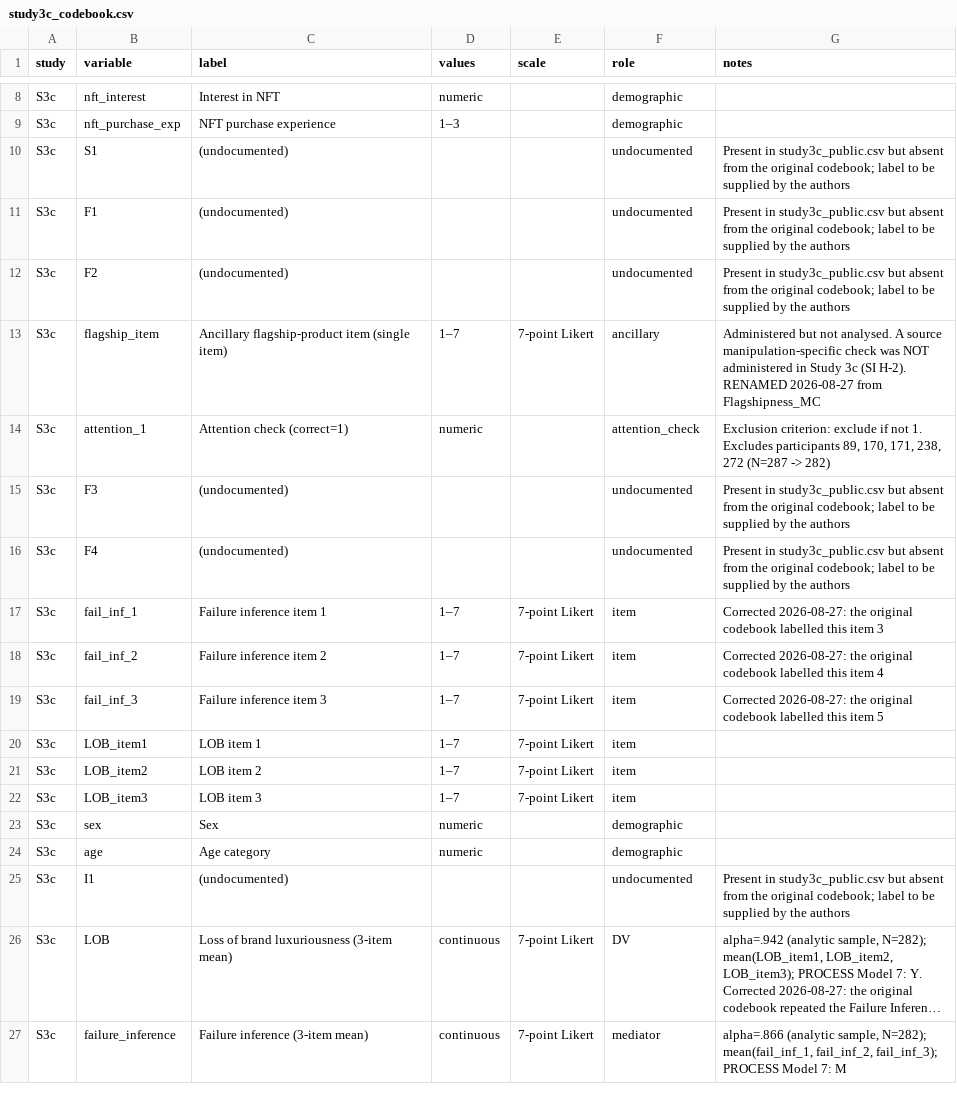
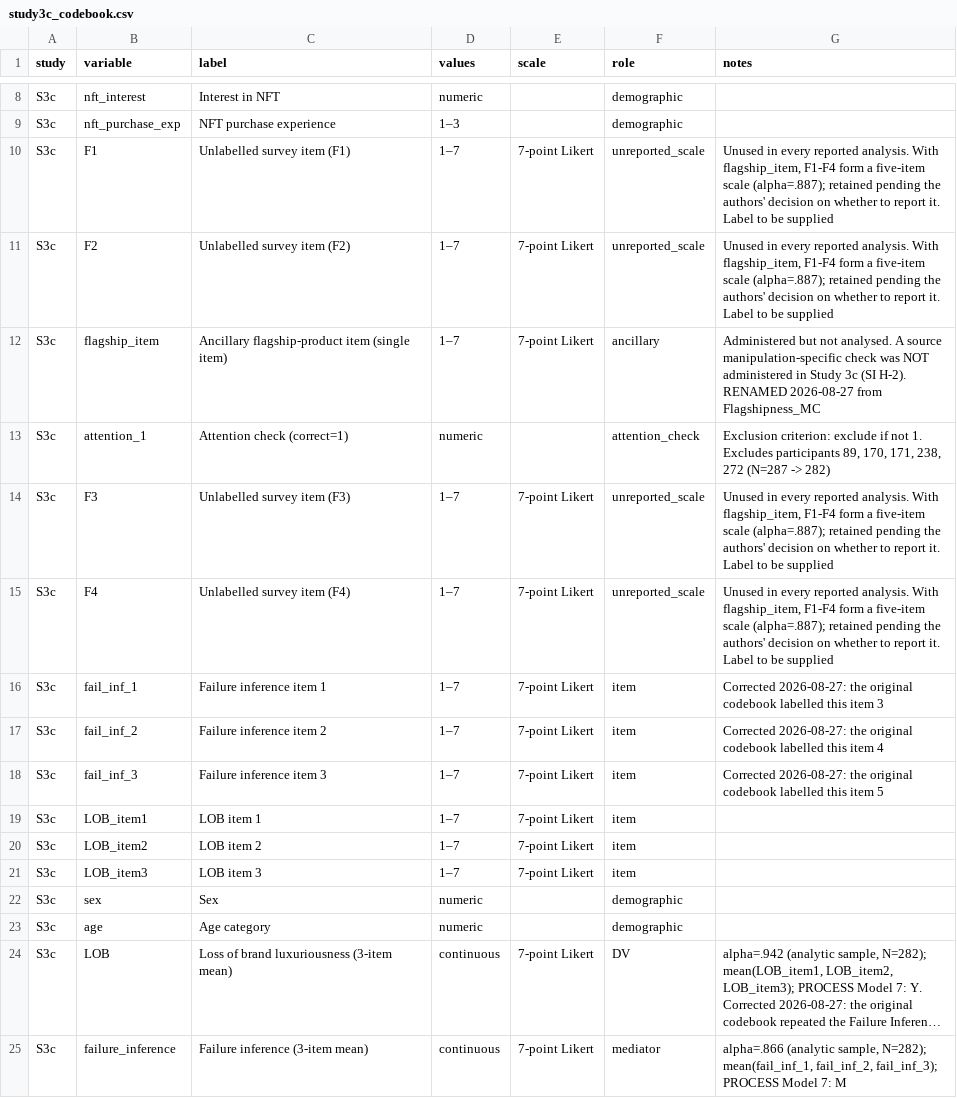
Before and after one commit to Reo-Fukuda/Reo, a CSV file: JPBM_Submission/04_analysis/data_corrections/study3c_codebook.csv, drawn as a sheet; only a part is shown, gaps mark what is left out; long unchanged cells end in …; removed rows and columns are numbered as before the commit, all else as after; the diff names each change by its address in the sheet, - before the commit and + after, or states it on an @@ line.

```diff
--- a/JPBM_Submission/04_analysis/data_corrections/study3c_codebook.csv
+++ b/JPBM_Submission/04_analysis/data_corrections/study3c_codebook.csv
-row 10: S3c | S1 | (undocumented) |  |  | undocumented | Present in study3c_public.csv but absent from the original codebook; label to be supplied by the authors
-C10 (label): (undocumented)
+C10 (label): Unlabelled survey item (F1)
-D10:D11 (values): (empty)
+D10:D11 (values): 1–7
-E10:E11 (scale): (empty)
+E10:E11 (scale): 7-point Likert
-F10:F11 (role): undocumented
+F10:F11 (role): unreported_scale
-G10:G11 (notes): Present in study3c_public.csv but absent from the original codebook; label to be supplied by the authors
+G10:G11 (notes): Unused in every reported analysis. With flagship_item, F1-F4 form a five-item scale (alpha=.887); retained pending the authors' decision on whether to report it. Label to be supplied
-C11 (label): (undocumented)
+C11 (label): Unlabelled survey item (F2)
-C14 (label): (undocumented)
+C14 (label): Unlabelled survey item (F3)
-D14:D15 (values): (empty)
+D14:D15 (values): 1–7
-E14:E15 (scale): (empty)
+E14:E15 (scale): 7-point Likert
-F14:F15 (role): undocumented
+F14:F15 (role): unreported_scale
-G14:G15 (notes): Present in study3c_public.csv but absent from the original codebook; label to be supplied by the authors
+G14:G15 (notes): Unused in every reported analysis. With flagship_item, F1-F4 form a five-item scale (alpha=.887); retained pending the authors' decision on whether to report it. Label to be supplied
-C15 (label): (undocumented)
+C15 (label): Unlabelled survey item (F4)
-row 25: S3c | I1 | (undocumented) |  |  | undocumented | Present in study3c_public.csv but absent from the original codebook; label to be supplied by the authors
```
Also changed, not shown: JPBM_Submission/04_analysis/data_corrections/study2_codebook.csv, JPBM_Submission/04_analysis/data_corrections/study3a_codebook.csv, 4 other files.
